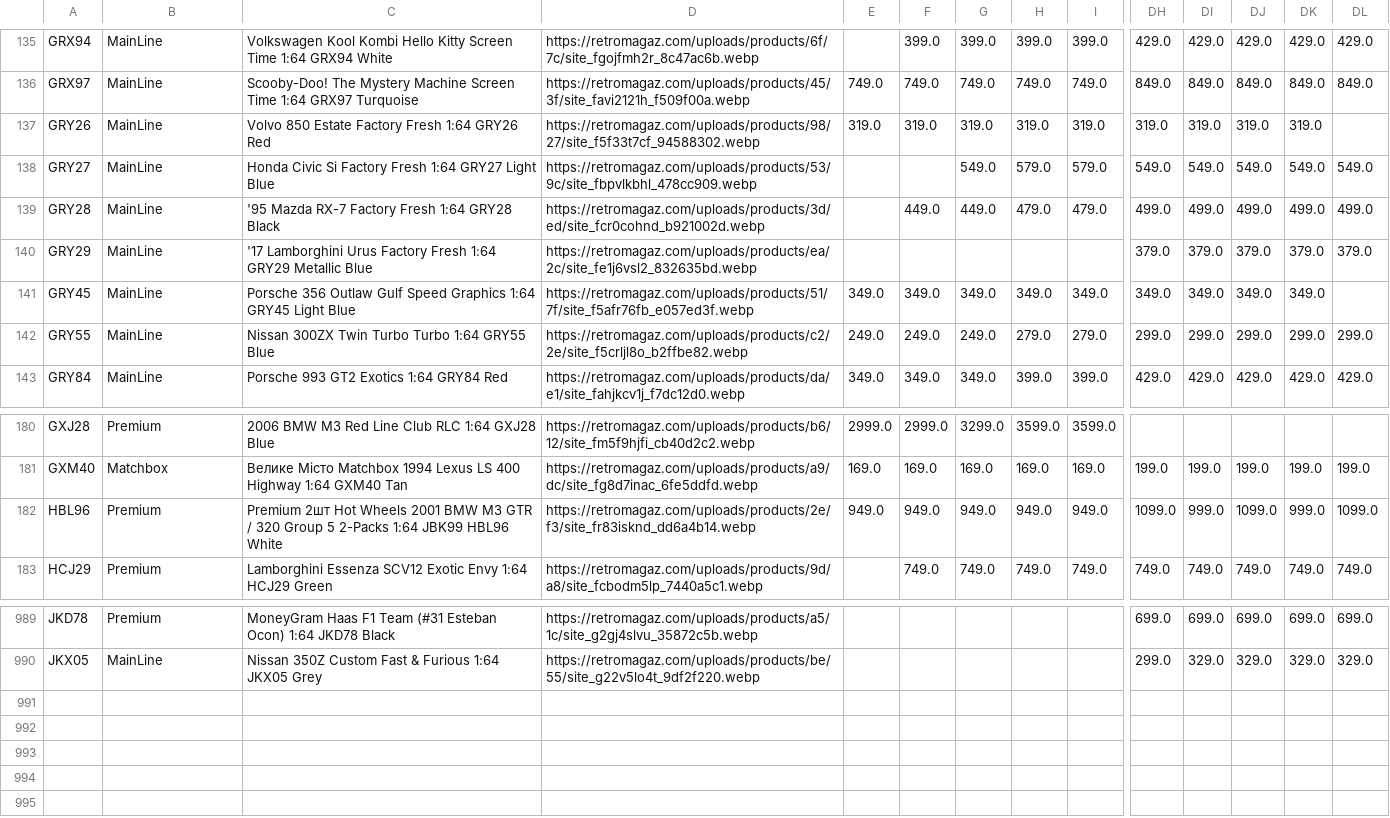
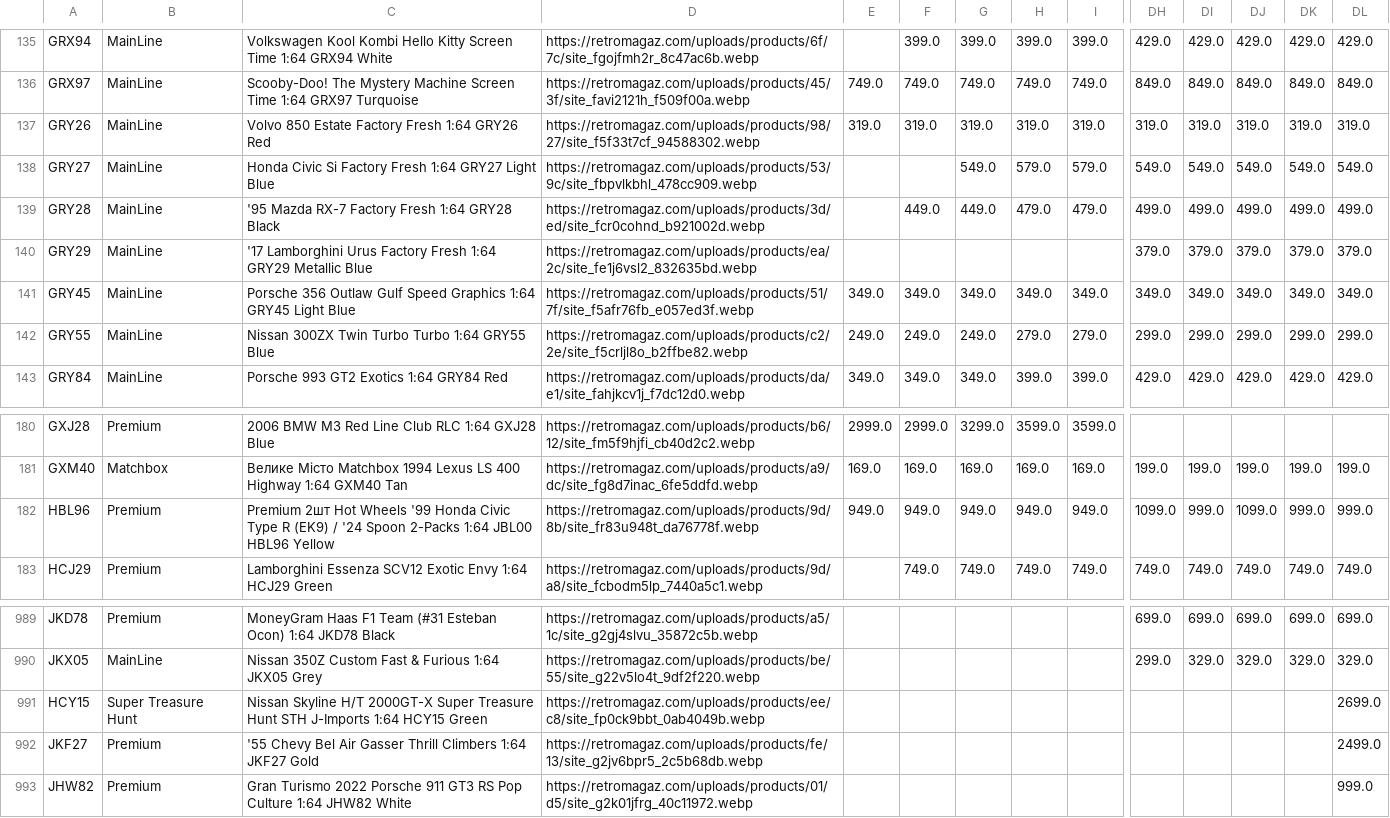
Before and after one commit to shady333/PriceParserRETRO, a CSV file: sell_car_prices.csv, drawn as a sheet; only a part is shown, gaps mark what is left out; rows hold the shown columns only; the diff names each change by its address in the sheet, - before the commit and + after, or states it on an @@ line.

```diff
--- a/sell_car_prices.csv
+++ b/sell_car_prices.csv
-DL137: (empty)
+DL137: 319.0
-DL141: (empty)
+DL141: 349.0
-C182: …Hot Wheels 2001 BMW M3 GTR / 320 Group 5 2-Packs 1:64 JBK99 HBL96 White
+C182: …Hot Wheels '99 Honda Civic Type R (EK9) / '24 Spoon 2-Packs 1:64 JBL00 HBL96 Yellow
-D182: https://retromagaz.com/uploads/products/2e/f3/site_fr83isknd_dd6a4b14.webp
+D182: https://retromagaz.com/uploads/products/9d/8b/site_fr83u948t_da76778f.webp
-DL182: 1099.0
+DL182: 999.0
+row 991: HCY15 | Super Treasure Hunt | Nissan Skyline H/T 2000GT-X Super Treasure Hunt STH J-Imports 1:64 HCY15 Green | https://retromagaz.com/uploads/products/ee/c8/site_fp0ck9bbt_0ab4049b.webp |  |  |  |  |  |  |  |  |  | 2699.0
+row 992: JKF27 | Premium | '55 Chevy Bel Air Gasser Thrill Climbers 1:64 JKF27 Gold | https://retromagaz.com/uploads/products/fe/13/site_g2jv6bpr5_2c5b68db.webp |  |  |  |  |  |  |  |  |  | 2499.0
+row 993: JHW82 | Premium | Gran Turismo 2022 Porsche 911 GT3 RS Pop Culture 1:64 JHW82 White | https://retromagaz.com/uploads/products/01/d5/site_g2k01jfrg_40c11972.webp |  |  |  |  |  |  |  |  |  | 999.0
```
Also changed, not shown: car_prices.csv, 2 other files.
